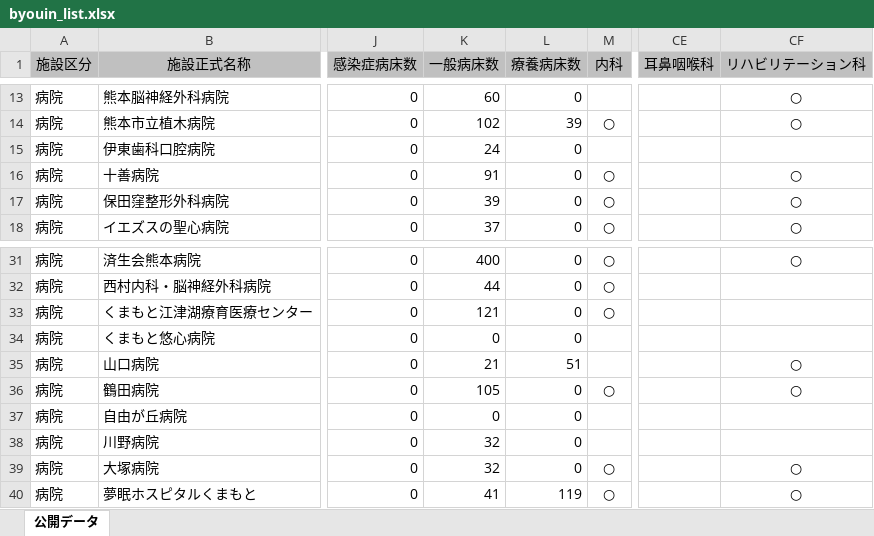
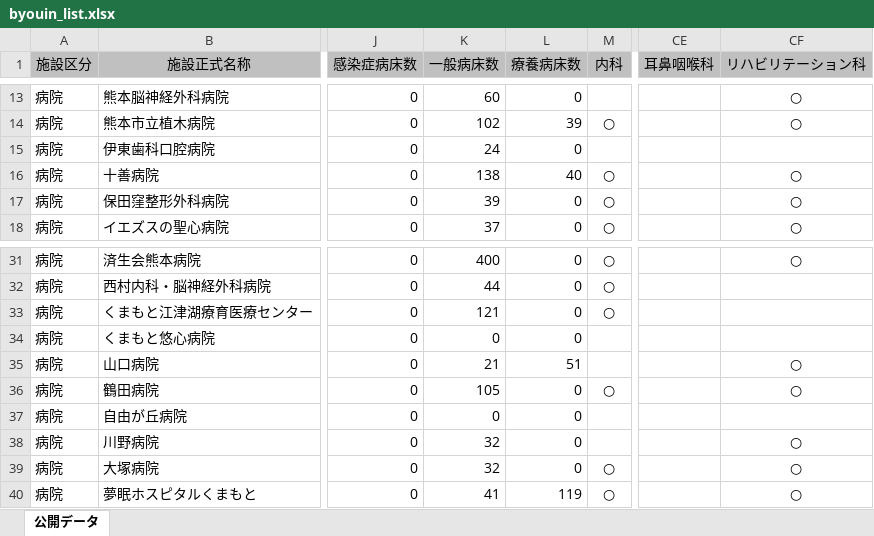
Before and after one commit to codeforkumamoto/od_kumamoto_city, an Excel workbook: data/byouin_list/org/byouin_list.xlsx, sheet 公開データ, drawn as a sheet; only a part is shown, gaps mark what is left out; values as stored, in another font and other column widths than the file's, no borders; the diff names each change by its address in the sheet, - before the commit and + after, or states it on an @@ line.

```diff
--- a/data/byouin_list/org/byouin_list.xlsx (sheet 公開データ)
+++ b/data/byouin_list/org/byouin_list.xlsx (sheet 公開データ)
-K16 (一般病床数): 91
+K16 (一般病床数): 138
-L16 (療養病床数): 0
+L16 (療養病床数): 40
-CF38 (リハビリテーション科): (empty)
+CF38 (リハビリテーション科): ○
```
Also changed, not shown: 1 other file.
